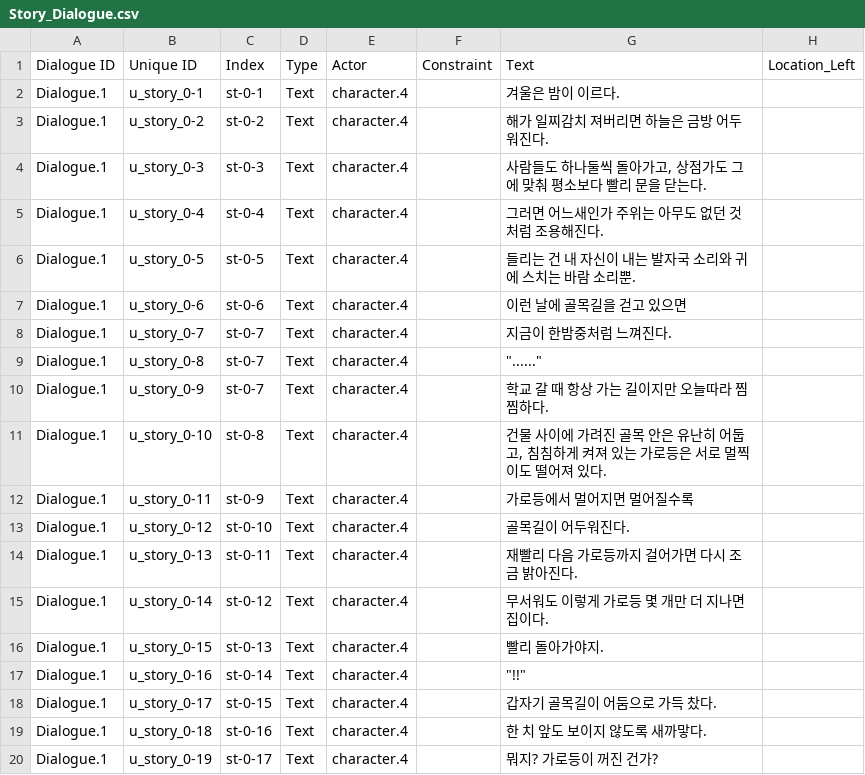
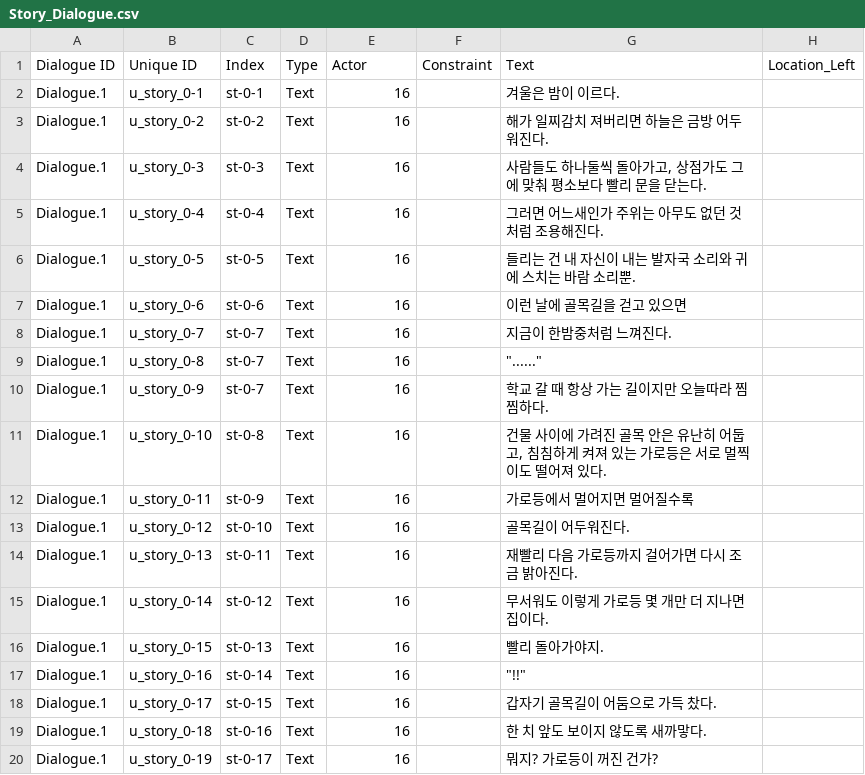
Before and after one commit to Shan90306/Unknown_Night, a CSV file: Assets/Resources/CSV/Story/Story_Dialogue.csv, drawn as a sheet; only a part is shown; the diff names each change by its address in the sheet, - before the commit and + after, or states it on an @@ line.

```diff
--- a/Assets/Resources/CSV/Story/Story_Dialogue.csv
+++ b/Assets/Resources/CSV/Story/Story_Dialogue.csv
-E2:E20 (Actor): character.4
+E2:E20 (Actor): 16
```
Also changed, not shown: 3 other files.
